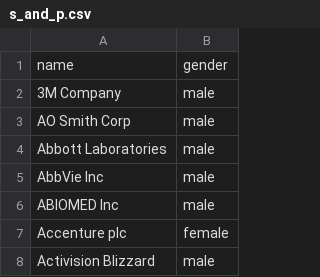
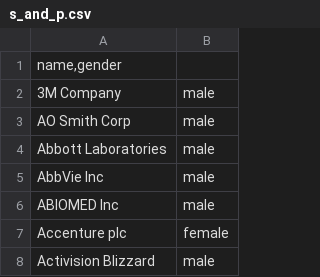
Before and after one commit to Chriseisele/Data_and_Knowledge_Project, a CSV file: s_and_p.csv, drawn as a sheet; only a part is shown; removed rows and columns are numbered as before the commit, all else as after; the diff names each change by its address in the sheet, - before the commit and + after, or states it on an @@ line.

Commit message:
Update s_and_p.csv

```diff
--- a/s_and_p.csv
+++ b/s_and_p.csv
-row 1: name | gender
+row 1: name,gender
```
